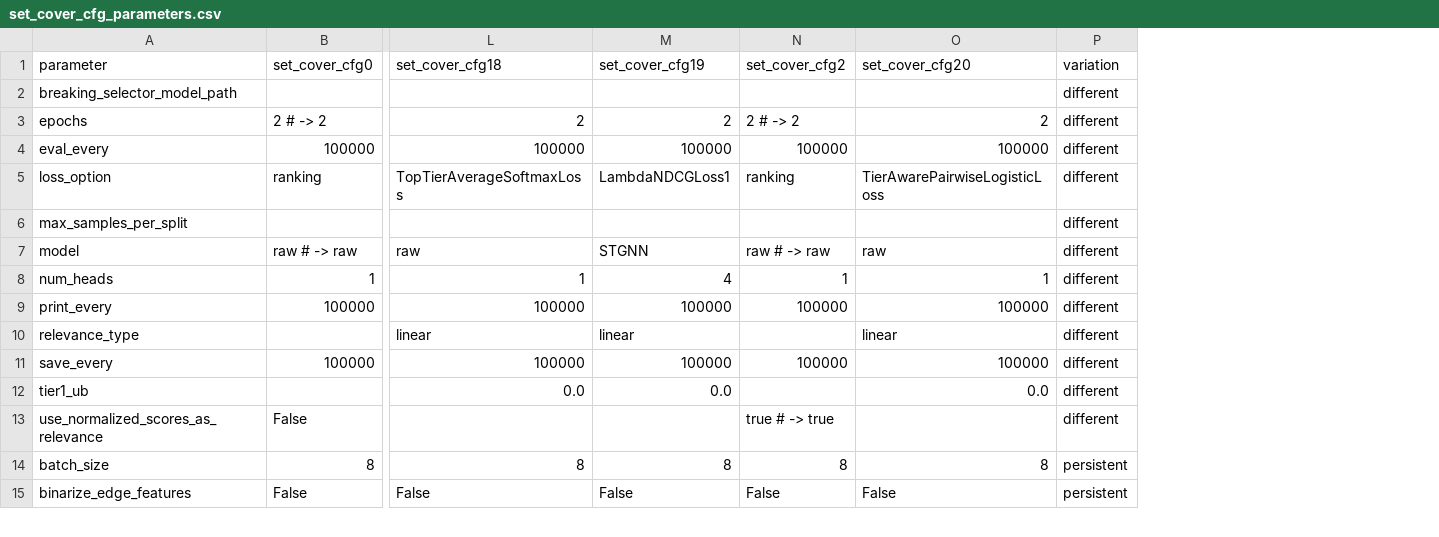
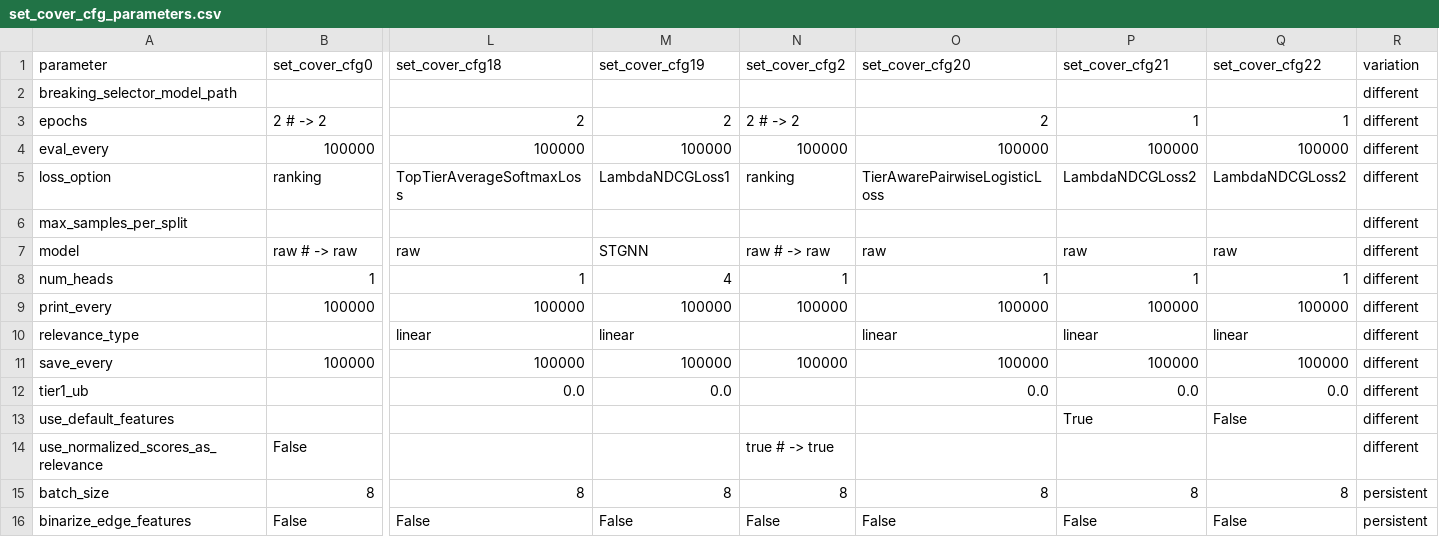
Before and after one commit to GeraltSHEN/GNN4OPT, a CSV file: data/results_summary/set_cover_cfg_parameters.csv, drawn as a sheet; only a part is shown, gaps mark what is left out; rows hold the shown columns only; the diff names each change by its address in the sheet, - before the commit and + after, or states it on an @@ line.

```diff
--- a/data/results_summary/set_cover_cfg_parameters.csv
+++ b/data/results_summary/set_cover_cfg_parameters.csv
+column P (set_cover_cfg21), rows 3-12: 1 | 100000 | LambdaNDCGLoss2 |  | raw | 1 | 100000 | linear | 100000 | 0.0; rows 15-16: 8 | False
+column Q (set_cover_cfg22), rows 3-12: 1 | 100000 | LambdaNDCGLoss2 |  | raw | 1 | 100000 | linear | 100000 | 0.0; rows 15-16: 8 | False
+row 13: use_default_features |  |  |  |  |  | True | False | different
```
Also changed, not shown: data/results_summary/cauctions_stats_comparison.csv, data/results_summary/facilities_stats_comparison.csv, 19 other files.
